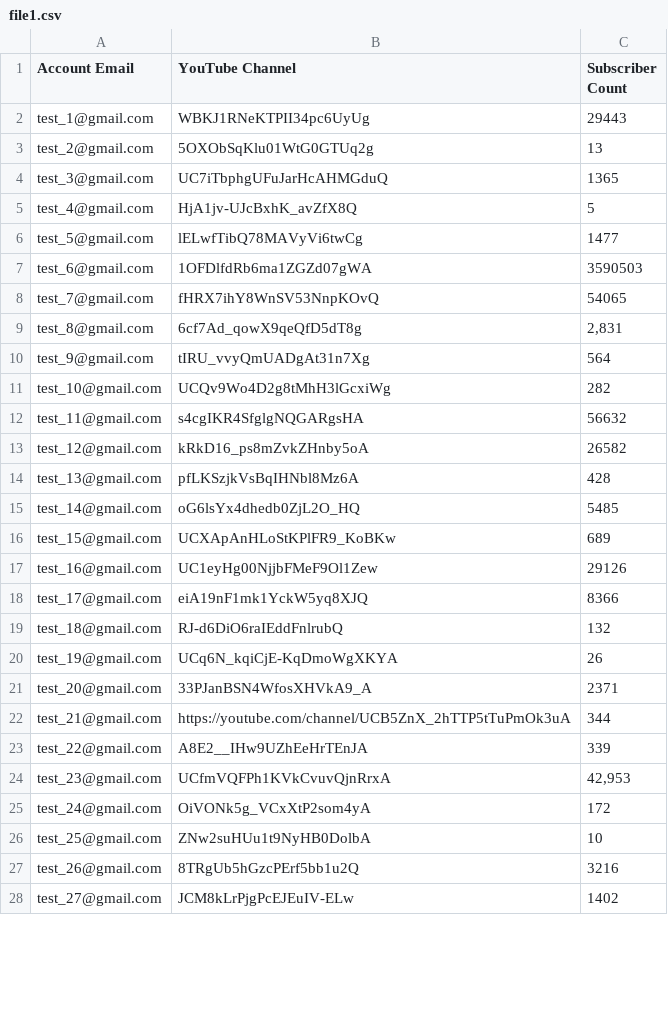
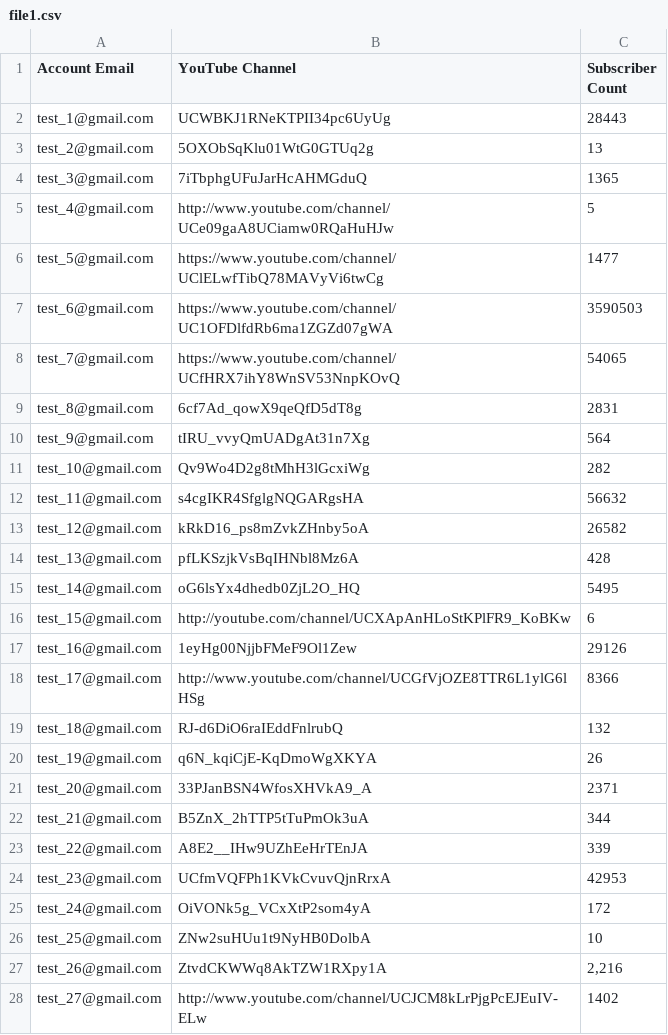
Before and after one commit to inigay/csv_difference, a CSV file: uploads/file1.csv, drawn as a sheet; only a part is shown; the diff covers the shown part only.

```diff
--- a/uploads/file1.csv
+++ b/uploads/file1.csv
@@ -1,12 +1,12 @@
 Account Email, YouTube Channel, Subscriber Count
-test_1@gmail.com,WBKJ1RNeKTPII34pc6UyUg,29443
+test_1@gmail.com,UCWBKJ1RNeKTPII34pc6UyUg,28443
 test_2@gmail.com,5OXObSqKlu01WtG0GTUq2g,13
-test_3@gmail.com,UC7iTbphgUFuJarHcAHMGduQ,1365
-test_4@gmail.com,HjA1jv-UJcBxhK_avZfX8Q,5
-test_5@gmail.com,lELwfTibQ78MAVyVi6twCg,1477
-test_6@gmail.com,1OFDlfdRb6ma1ZGZd07gWA,3590503
-test_7@gmail.com,fHRX7ihY8WnSV53NnpKOvQ,54065
-test_8@gmail.com,6cf7Ad_qowX9qeQfD5dT8g,"2,831"
+test_3@gmail.com,7iTbphgUFuJarHcAHMGduQ,1365
+test_4@gmail.com,http://www.youtube.com/channel/UCe09gaA8UCiamw0RQaHuHJw,5
+test_5@gmail.com,https://www.youtube.com/channel/UClELwfTibQ78MAVyVi6twCg,1477
+test_6@gmail.com,https://www.youtube.com/channel/UC1OFDlfdRb6ma1ZGZd07gWA,3590503
+test_7@gmail.com,https://www.youtube.com/channel/UCfHRX7ihY8WnSV53NnpKOvQ,54065
+test_8@gmail.com,6cf7Ad_qowX9qeQfD5dT8g,2831
 test_9@gmail.com,tIRU_vvyQmUADgAt31n7Xg,564
-test_10@gmail.com,UCQv9Wo4D2g8tMhH3lGcxiWg,282
+test_10@gmail.com,Qv9Wo4D2g8tMhH3lGcxiWg,282
 test_11@gmail.com,s4cgIKR4SfglgNQGARgsHA,56632
@@ -14,15 +14,15 @@ test_12@gmail.com,kRkD16_ps8mZvkZHnby5oA,26582
 test_13@gmail.com,pfLKSzjkVsBqIHNbl8Mz6A,428
-test_14@gmail.com,oG6lsYx4dhedb0ZjL2O_HQ,5485
-test_15@gmail.com,UCXApAnHLoStKPlFR9_KoBKw,689
-test_16@gmail.com,UC1eyHg00NjjbFMeF9Ol1Zew,29126
-test_17@gmail.com,eiA19nF1mk1YckW5yq8XJQ,8366
+test_14@gmail.com,oG6lsYx4dhedb0ZjL2O_HQ,5495
+test_15@gmail.com,http://youtube.com/channel/UCXApAnHLoStKPlFR9_KoBKw,6
+test_16@gmail.com,1eyHg00NjjbFMeF9Ol1Zew,29126
+test_17@gmail.com,http://www.youtube.com/channel/UCGfVjOZE8TTR6L1ylG6lHSg,8366
 test_18@gmail.com,RJ-d6DiO6raIEddFnlrubQ,132
-test_19@gmail.com,UCq6N_kqiCjE-KqDmoWgXKYA,26
+test_19@gmail.com,q6N_kqiCjE-KqDmoWgXKYA,"26"
 test_20@gmail.com,33PJanBSN4WfosXHVkA9_A,2371
-test_21@gmail.com,https://youtube.com/channel/UCB5ZnX_2hTTP5tTuPmOk3uA,344
+test_21@gmail.com,B5ZnX_2hTTP5tTuPmOk3uA,344
 test_22@gmail.com,A8E2__IHw9UZhEeHrTEnJA,339
-test_23@gmail.com,UCfmVQFPh1KVkCvuvQjnRrxA,"42,953"
+test_23@gmail.com,UCfmVQFPh1KVkCvuvQjnRrxA,42953
 test_24@gmail.com,OiVONk5g_VCxXtP2som4yA,172
 test_25@gmail.com,ZNw2suHUu1t9NyHB0DolbA,10
-test_26@gmail.com,8TRgUb5hGzcPErf5bb1u2Q,3216
-test_27@gmail.com,JCM8kLrPjgPcEJEuIV-ELw,1402
+test_26@gmail.com,ZtvdCKWWq8AkTZW1RXpy1A,"2,216"
+test_27@gmail.com,http://www.youtube.com/channel/UCJCM8kLrPjgPcEJEuIV-ELw,1402
```
Also changed, not shown: 26 edited cells elsewhere in this file, uploads/file2.csv, 2 other files.
